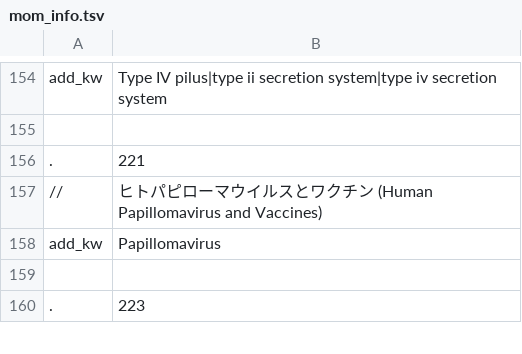
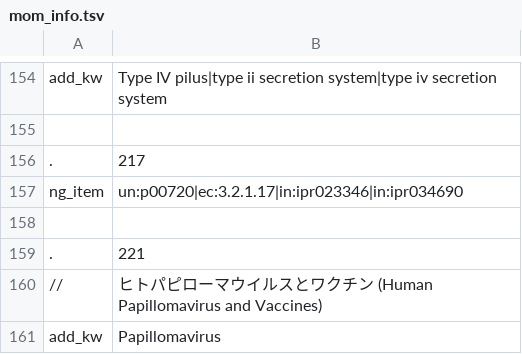
Before and after one commit to hiro111suzu/yorodumi-edit, a TSV file: mom_info.tsv, drawn as a sheet; only a part is shown, gaps mark what is left out; the shorter side is filled out with more unchanged rows.

```diff
--- a/mom_info.tsv
+++ b/mom_info.tsv
@@ -155,2 +155,5 @@ add_kw	Type IV pilus|type ii secretion system|type iv secretion system
 
+.	217
+ng_item	un:p00720|ec:3.2.1.17|in:ipr023346|in:ipr034690
+
 .	221
```
Also changed, not shown: categ.tsv, mng_config.tsv, 4 other files.
